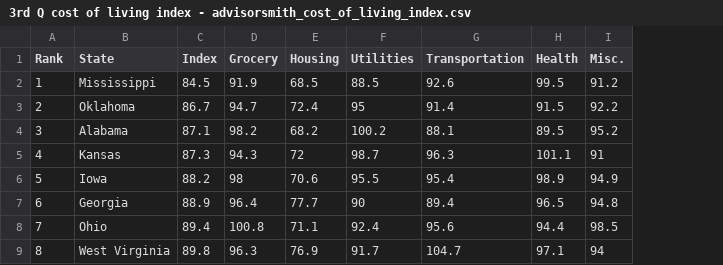
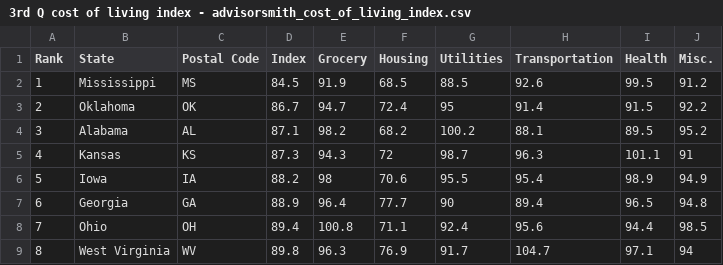
Before and after one commit to williamrichards001/Data-science, a CSV file: 3rd Q cost of living index - advisorsmith_cost_of_living_index.csv, drawn as a sheet; only a part is shown; the diff names each change by its address in the sheet, - before the commit and + after, or states it on an @@ line.

Commit message:
Update 3rd Q cost of living index - advisorsmith_cost_of_living_index.csv

```diff
--- a/3rd Q cost of living index - advisorsmith_cost_of_living_index.csv
+++ b/3rd Q cost of living index - advisorsmith_cost_of_living_index.csv
+column C (Postal Code), rows 2-9: MS | OK | AL | KS | IA | GA | OH | WV
```
